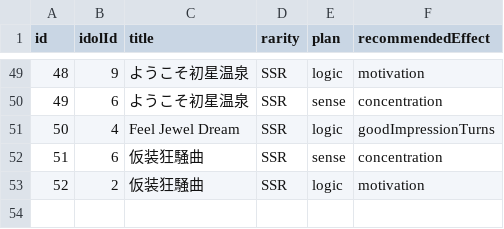
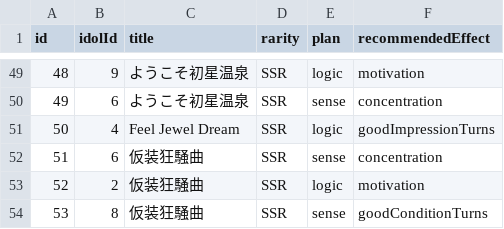
Before and after one commit to surisuririsu/gakumas-data, a CSV file: csv/p_idols.csv, drawn as a sheet; only a part is shown, gaps mark what is left out; the diff names each change by its address in the sheet, - before the commit and + after, or states it on an @@ line.

```diff
--- a/csv/p_idols.csv
+++ b/csv/p_idols.csv
+row 54: 53 | 8 | 仮装狂騒曲 | SSR | sense | goodConditionTurns
```
Also changed, not shown: csv/p_items.csv, csv/skill_cards.csv, 48 other files.
